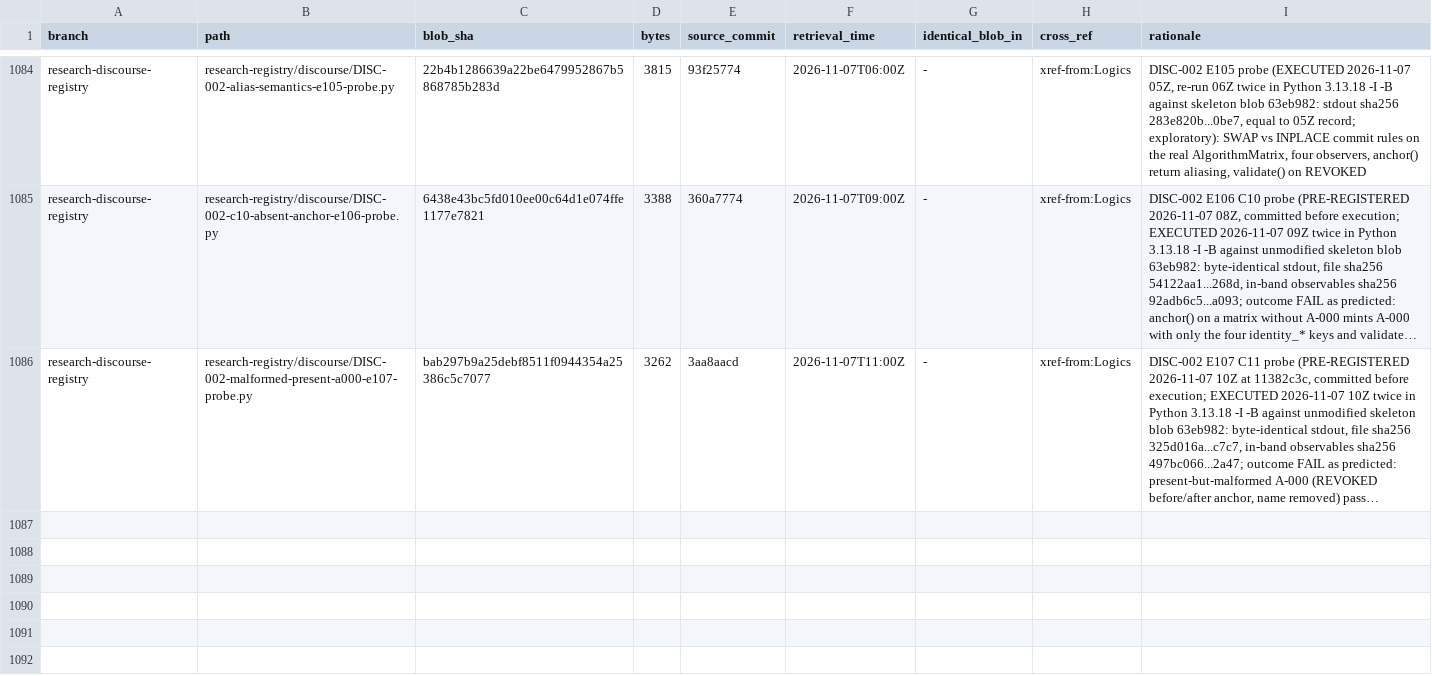
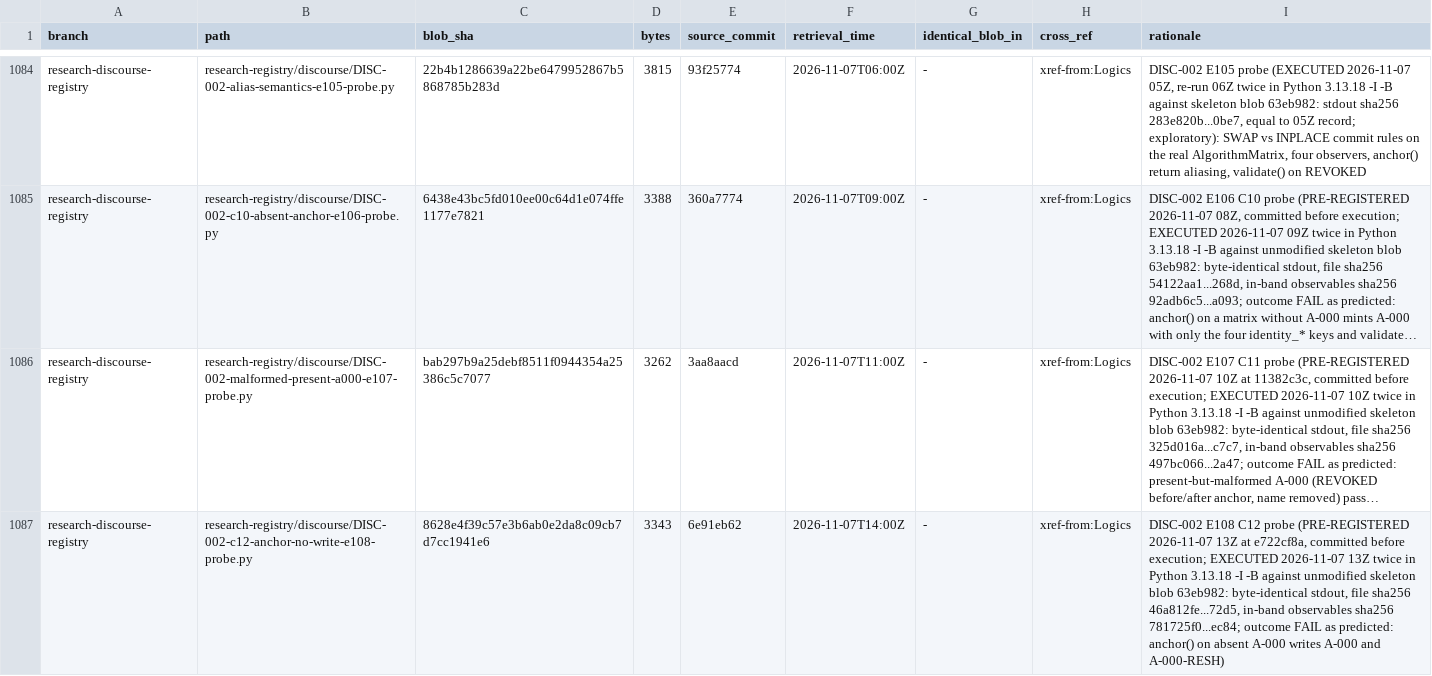
Before and after one commit to AGI144348Outlook/Echo_Green_Future, a TSV file: L2-library/Algorithms/REGISTER.tsv, drawn as a sheet; only a part is shown, gaps mark what is left out; long unchanged cells end in …; the diff names each change by its address in the sheet, - before the commit and + after, or states it on an @@ line.

```diff
--- a/L2-library/Algorithms/REGISTER.tsv
+++ b/L2-library/Algorithms/REGISTER.tsv
+row 1087: research-discourse-registry | research-registry/discourse/DISC-002-c12-anchor-no-write-e108-probe.py | 8628e4f39c57e3b6ab0e2da8c09cb7d7cc1941e6 | 3343 | 6e91eb62 | 2026-11-07T14:00Z | - | xref-from:Logics | DISC-002 E108 C12 probe (PRE-REGISTERED 2026-11-07 13Z at e722cf8a, committed before execution; EXECUTED 2026-11-07 13Z twice in Python 3.13.18 -I -B against unmodified skeleton blob 63eb982: byte-identical stdout, file sha256 46a812fe...72d5, in-band observables sha256 781725f0...ec84; outcome FAIL as predicted: anchor() on absent A-000 writes A-000 and A-000-RESH)
```
Also changed, not shown: L2-library/Logics/REGISTER.tsv, 2 other files.
